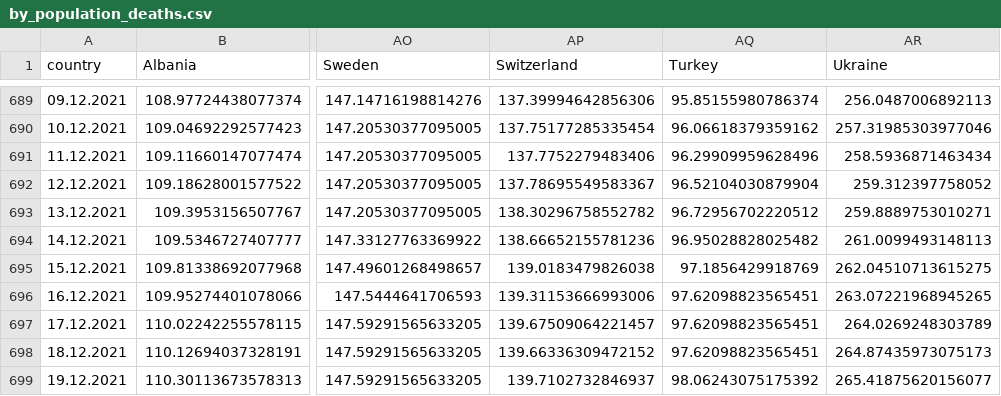
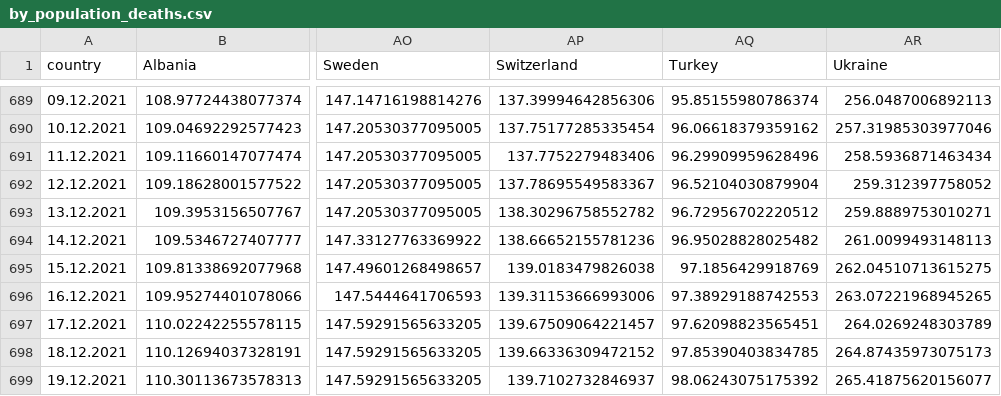
Before and after one commit to ctc/COVID-19-europe, a CSV file: by_population_deaths.csv, drawn as a sheet; only a part is shown, gaps mark what is left out; the diff names each change by its address in the sheet, - before the commit and + after, or states it on an @@ line.

```diff
--- a/by_population_deaths.csv
+++ b/by_population_deaths.csv
-AQ696 (Turkey): 97.62098823565451
+AQ696 (Turkey): 97.38929188742553
-AQ698 (Turkey): 97.62098823565451
+AQ698 (Turkey): 97.85390403834785
```
Also changed, not shown: by_population_confirmed.csv, by_population_grow_percent_confirmed.csv, 5 other files.
